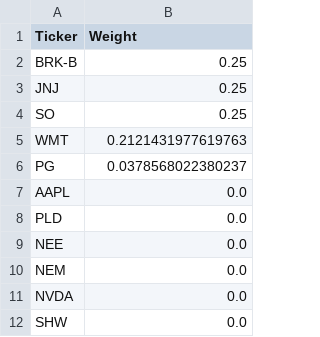
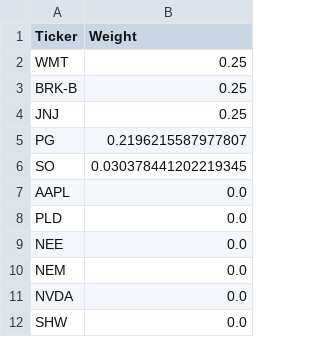
Before and after one commit to cynthiandrea7/simulation-project, a CSV file: notebooks/conservative_weighted_portfolio.csv, drawn as a sheet; only a part is shown.

```diff
--- a/notebooks/conservative_weighted_portfolio.csv
+++ b/notebooks/conservative_weighted_portfolio.csv
@@ -1,7 +1,7 @@
 Ticker,Weight
+WMT,0.25
 BRK-B,0.25
 JNJ,0.25
-SO,0.25
-WMT,0.2121431977619763
-PG,0.0378568022380237
+PG,0.2196215587977807
+SO,0.030378441202219345
 AAPL,0.0
```
Also changed, not shown: notebooks/Aggressive_LC_lowcorr_portfolio.csv, notebooks/balanced_weighted_portfolio.csv, 6 other files.
